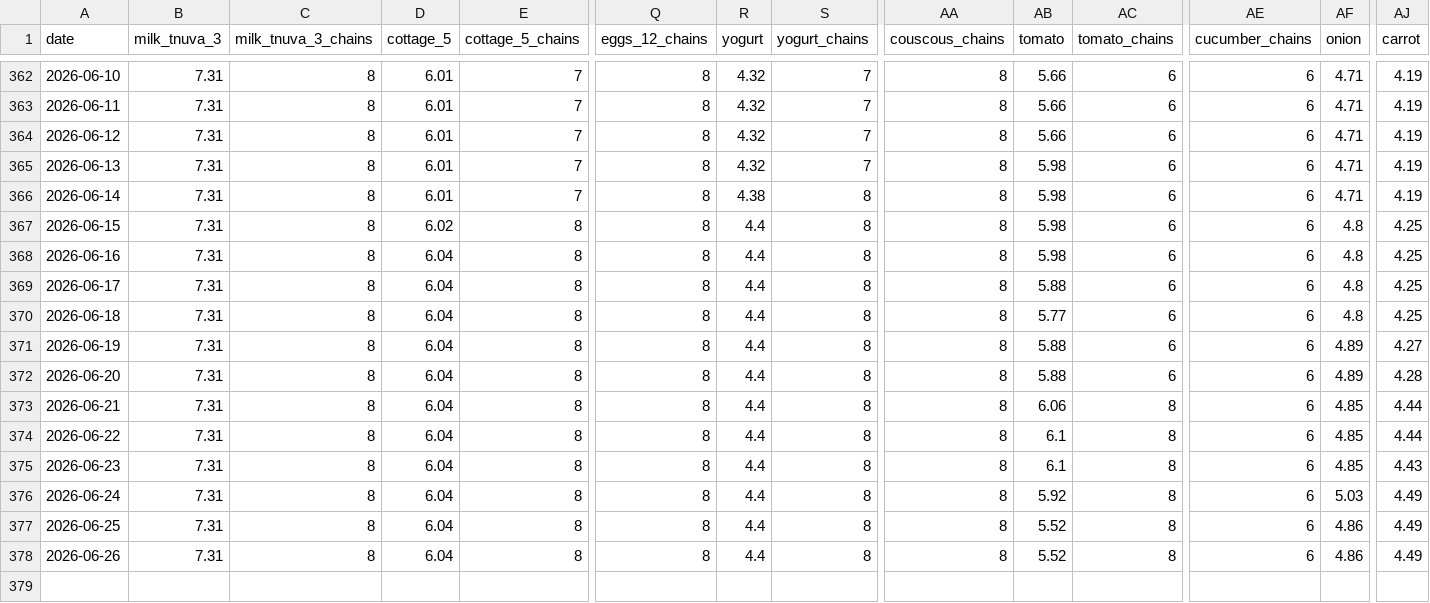
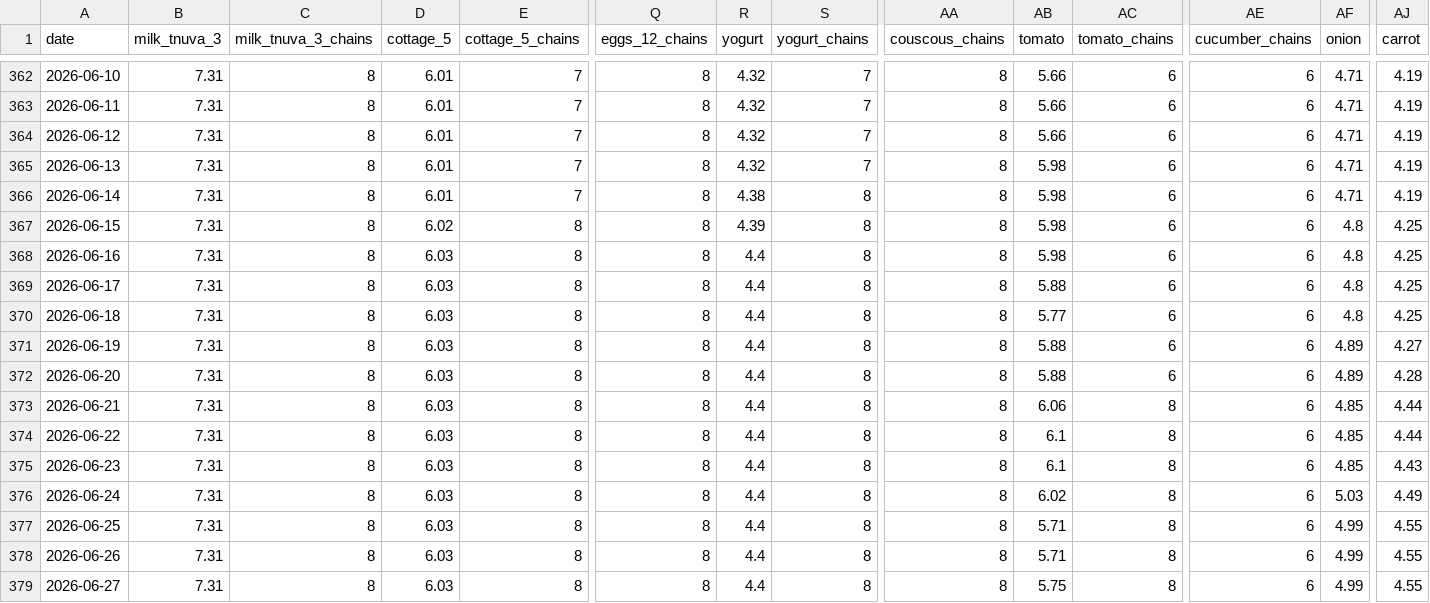
Before and after one commit to samueldratwa-TG/tsarchan-web, a CSV file: public/data/daily_prices.csv, drawn as a sheet; only a part is shown, gaps mark what is left out; rows hold the shown columns only; the diff names each change by its address in the sheet, - before the commit and + after, or states it on an @@ line.

Commit message:
data: daily update 2026-06-27

```diff
--- a/public/data/daily_prices.csv
+++ b/public/data/daily_prices.csv
-R367 (yogurt): 4.4
+R367 (yogurt): 4.39
-D368:D378 (cottage_5): 6.04
+D368:D378 (cottage_5): 6.03
-AB376 (tomato): 5.92
+AB376 (tomato): 6.02
-AB377:AB378 (tomato): 5.52
+AB377:AB378 (tomato): 5.71
-AF377:AF378 (onion): 4.86
+AF377:AF378 (onion): 4.99
-AJ377:AJ378 (carrot): 4.49
+AJ377:AJ378 (carrot): 4.55
+row 379: 2026-06-27 | 7.31 | 8 | 6.03 | 8 | 8 | 4.4 | 8 | 8 | 5.75 | 8 | 6 | 4.99 | 4.55
```
Also changed, not shown: public/data/index.csv, 12 other files.
